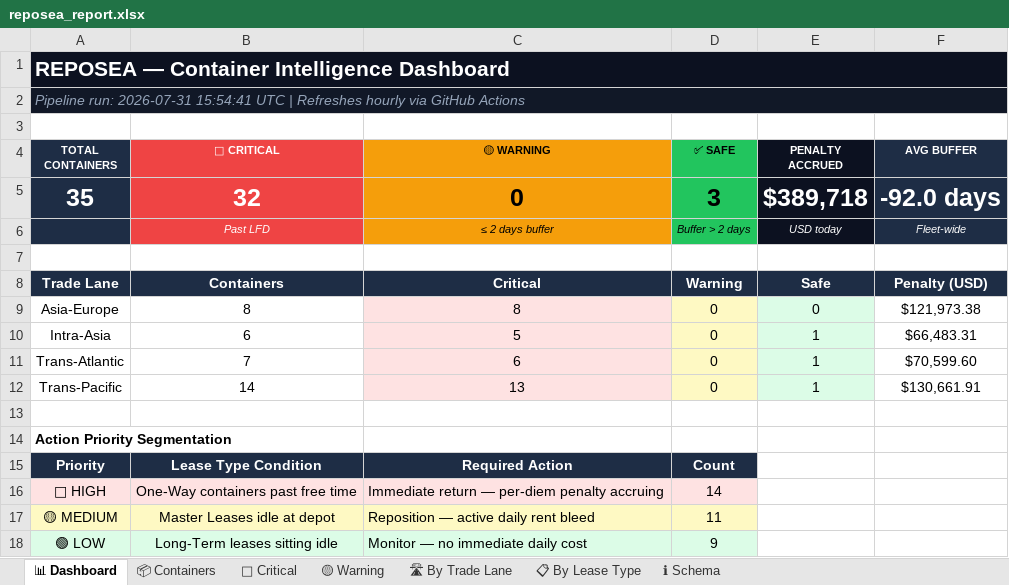
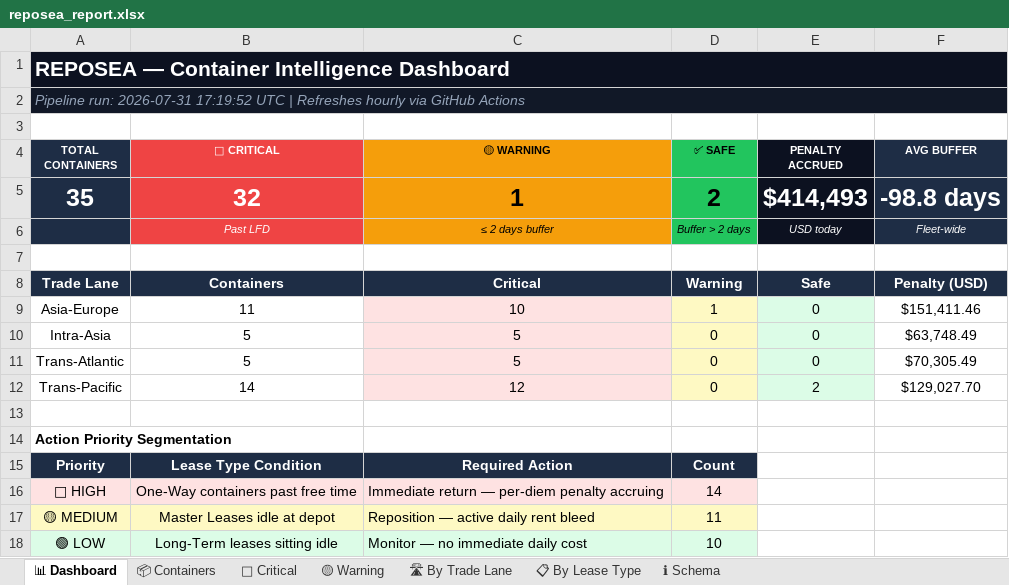
Before and after one commit to rahulmistry18/-Reposea_container_optimizer, an Excel workbook: data/exports/reposea_report.xlsx, sheet 📊 Dashboard, drawn as a sheet; values as stored, in another font and other column widths than the file's, no borders; the diff names each change by its address in the sheet, - before the commit and + after, or states it on an @@ line.

```diff
--- a/data/exports/reposea_report.xlsx (sheet 📊 Dashboard)
+++ b/data/exports/reposea_report.xlsx (sheet 📊 Dashboard)
-A2 (TOTAL CONTAINERS): …run: 2026-07-31 15:54:41 UTC |…
+A2 (TOTAL CONTAINERS): …run: 2026-07-31 17:19:52 UTC |…
-C5 (🟡 WARNING): 0
+C5 (🟡 WARNING): 1
-D5 (✅ SAFE): 3
+D5 (✅ SAFE): 2
-E5 (PENALTY ACCRUED): $389,718
+E5 (PENALTY ACCRUED): $414,493
-F5 (AVG BUFFER): -92.0 days
+F5 (AVG BUFFER): -98.8 days
-B9 (🔴 CRITICAL): 8
+B9 (🔴 CRITICAL): 11
-C9 (🟡 WARNING): 8
+C9 (🟡 WARNING): 10
-D9 (✅ SAFE): 0
+D9 (✅ SAFE): 1
-F9 (AVG BUFFER): $121,973.38
+F9 (AVG BUFFER): $151,411.46
-B10 (🔴 CRITICAL): 6
+B10 (🔴 CRITICAL): 5
-E10:E11 (PENALTY ACCRUED): 1
+E10:E11 (PENALTY ACCRUED): 0
-F10 (AVG BUFFER): $66,483.31
+F10 (AVG BUFFER): $63,748.49
-B11 (🔴 CRITICAL): 7
+B11 (🔴 CRITICAL): 5
-C11 (🟡 WARNING): 6
+C11 (🟡 WARNING): 5
-F11 (AVG BUFFER): $70,599.60
+F11 (AVG BUFFER): $70,305.49
-C12 (🟡 WARNING): 13
+C12 (🟡 WARNING): 12
-E12 (PENALTY ACCRUED): 1
+E12 (PENALTY ACCRUED): 2
-F12 (AVG BUFFER): $130,661.91
+F12 (AVG BUFFER): $129,027.70
-D18 (✅ SAFE): 9
+D18 (✅ SAFE): 10
```
Also changed, not shown: sheet 📦 Containers, sheet 🔴 Critical, sheet 🛣 By Trade Lane, sheet 📋 By Lease Type, sheet 🟡 Warning, 7 other files.
